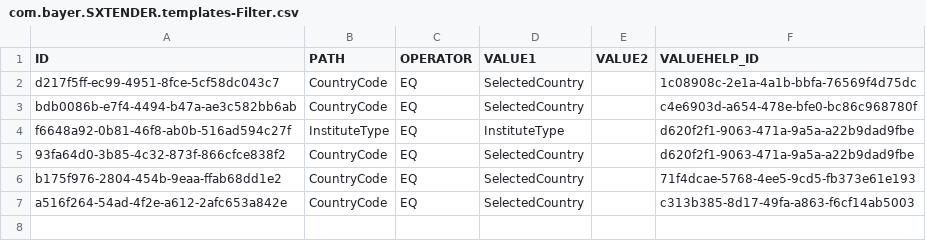
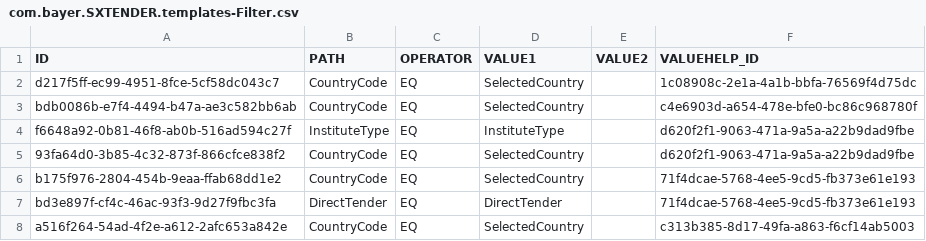
Before and after one commit to mandar-velankar/FAST_UI_TEMPLATES, a CSV file: db/data/com.bayer.SXTENDER.templates-Filter.csv, drawn as a sheet.

```diff
--- a/db/data/com.bayer.SXTENDER.templates-Filter.csv
+++ b/db/data/com.bayer.SXTENDER.templates-Filter.csv
@@ -6,2 +6,3 @@ f6648a92-0b81-46f8-ab0b-516ad594c27f;"InstituteType";"EQ";"InstituteType";;d620f
 b175f976-2804-454b-9eaa-ffab68dd1e2;"CountryCode";"EQ";"SelectedCountry";;71f4dcae-5768-4ee5-9cd5-fb373e61e193
+bd3e897f-cf4c-46ac-93f3-9d27f9fbc3fa;"DirectTender";"EQ";"DirectTender";;71f4dcae-5768-4ee5-9cd5-fb373e61e193
 a516f264-54ad-4f2e-a612-2afc653a842e;"CountryCode";"EQ";"SelectedCountry";;c313b385-8d17-49fa-a863-f6cf14ab5003
```
Also changed, not shown: db/data/com.bayer.SXTENDER.templates-Control.csv, db/data/com.bayer.SXTENDER.templates-Properties.csv, 4 other files.
